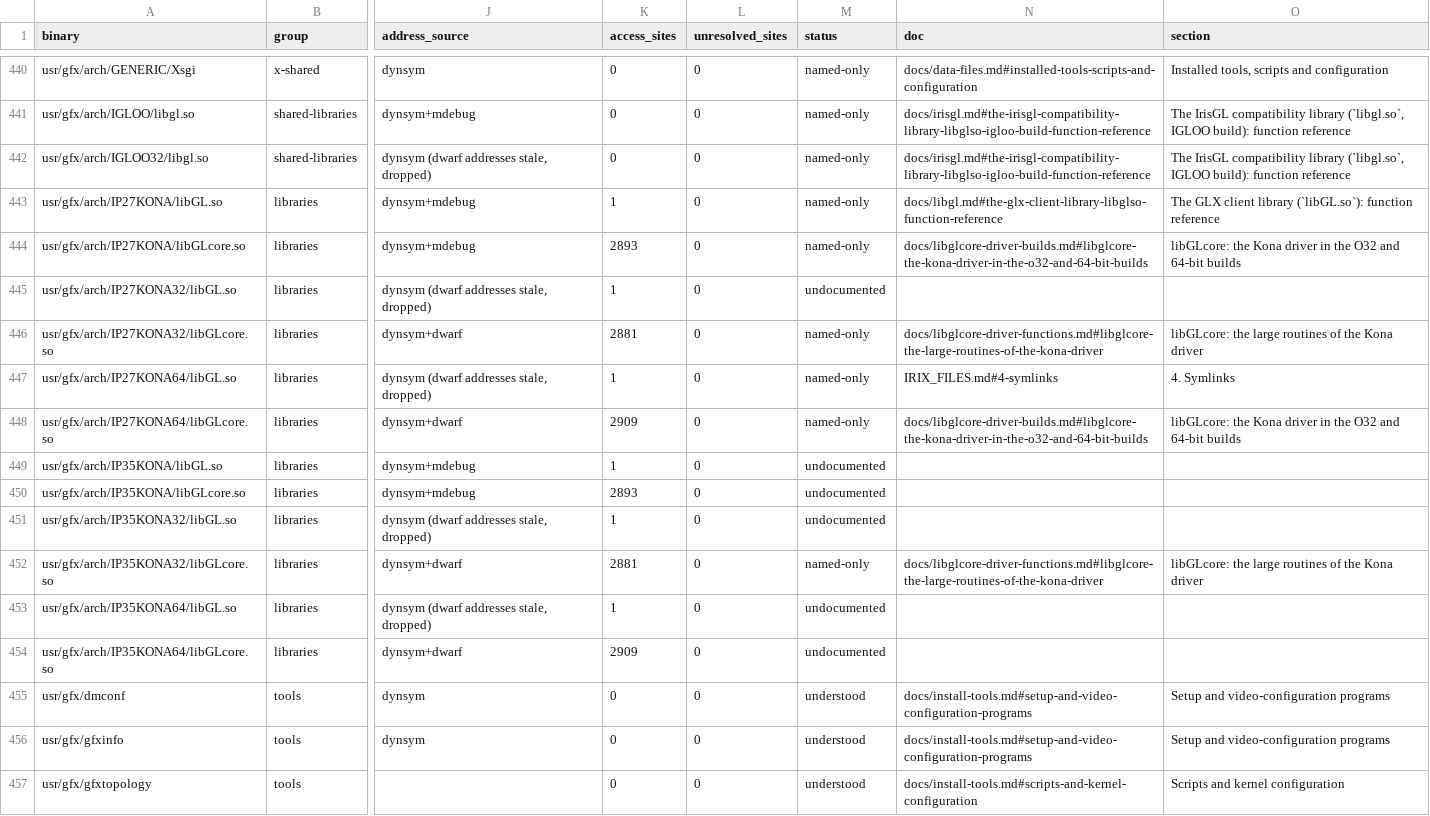
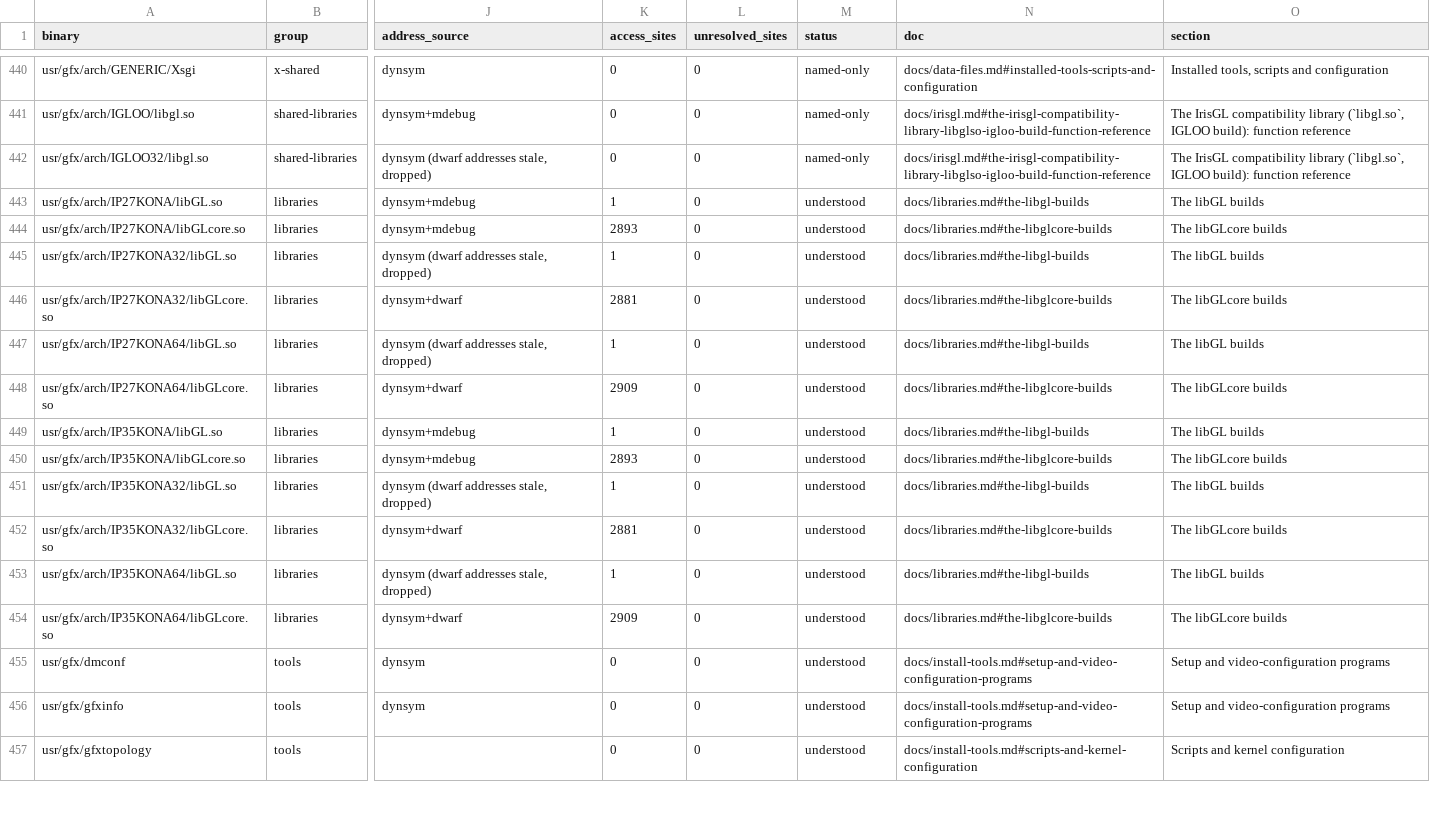
Before and after one commit to jamesbraid/kona, a TSV file: docs/inventory/binaries.tsv, drawn as a sheet; only a part is shown, gaps mark what is left out; the diff names each change by its address in the sheet, - before the commit and + after, or states it on an @@ line.

Commit message:
docs/libraries: compare the IP27 and IP35 builds of the Kona libraries byte by byte
Twelve library rows shared one sentence. Each entry now records what was
measured in that file: the ABI and size, imports and device strings, entry
points with addresses, and for the IP35 builds exactly which bytes differ
from the IP27 twin (link records and addresses, the board-name string, two
doubled data words and the platform macro in the recorded compile line).
The IP35 text is identical to the IP27 text in all six pairs.

```diff
--- a/docs/inventory/binaries.tsv
+++ b/docs/inventory/binaries.tsv
-M443:M444 (status): named-only
+M443:M444 (status): understood
-N443 (doc): docs/libgl.md#the-glx-client-library-libglso-function-reference
+N443 (doc): docs/libraries.md#the-libgl-builds
-O443 (section): The GLX client library (`libGL.so`): function reference
+O443 (section): The libGL builds
-N444 (doc): docs/libglcore-driver-builds.md#libglcore-the-kona-driver-in-the-o32-and-64-bit-builds
+N444 (doc): docs/libraries.md#the-libglcore-builds
-O444 (section): libGLcore: the Kona driver in the O32 and 64-bit builds
+O444 (section): The libGLcore builds
-M445 (status): undocumented
+M445 (status): understood
-N445 (doc): (empty)
+N445 (doc): docs/libraries.md#the-libgl-builds
-O445 (section): (empty)
+O445 (section): The libGL builds
-M446:M448 (status): named-only
+M446:M448 (status): understood
-N446 (doc): docs/libglcore-driver-functions.md#libglcore-the-large-routines-of-the-kona-driver
+N446 (doc): docs/libraries.md#the-libglcore-builds
-O446 (section): libGLcore: the large routines of the Kona driver
+O446 (section): The libGLcore builds
-N447 (doc): IRIX_FILES.md#4-symlinks
+N447 (doc): docs/libraries.md#the-libgl-builds
-O447 (section): 4. Symlinks
+O447 (section): The libGL builds
-N448 (doc): docs/libglcore-driver-builds.md#libglcore-the-kona-driver-in-the-o32-and-64-bit-builds
+N448 (doc): docs/libraries.md#the-libglcore-builds
-O448 (section): libGLcore: the Kona driver in the O32 and 64-bit builds
+O448 (section): The libGLcore builds
-M449:M451 (status): undocumented
+M449:M451 (status): understood
-N449 (doc): (empty)
+N449 (doc): docs/libraries.md#the-libgl-builds
-O449 (section): (empty)
+O449 (section): The libGL builds
-N450 (doc): (empty)
+N450 (doc): docs/libraries.md#the-libglcore-builds
-O450 (section): (empty)
+O450 (section): The libGLcore builds
-N451 (doc): (empty)
+N451 (doc): docs/libraries.md#the-libgl-builds
-O451 (section): (empty)
+O451 (section): The libGL builds
-M452 (status): named-only
+M452 (status): understood
-N452 (doc): docs/libglcore-driver-functions.md#libglcore-the-large-routines-of-the-kona-driver
+N452 (doc): docs/libraries.md#the-libglcore-builds
-O452 (section): libGLcore: the large routines of the Kona driver
+O452 (section): The libGLcore builds
-M453:M454 (status): undocumented
+M453:M454 (status): understood
-N453 (doc): (empty)
+N453 (doc): docs/libraries.md#the-libgl-builds
-O453 (section): (empty)
+O453 (section): The libGL builds
-N454 (doc): (empty)
+N454 (doc): docs/libraries.md#the-libglcore-builds
-O454 (section): (empty)
+O454 (section): The libGLcore builds
```
Also changed, not shown: docs/inventory/summary.tsv, 3 other files.
